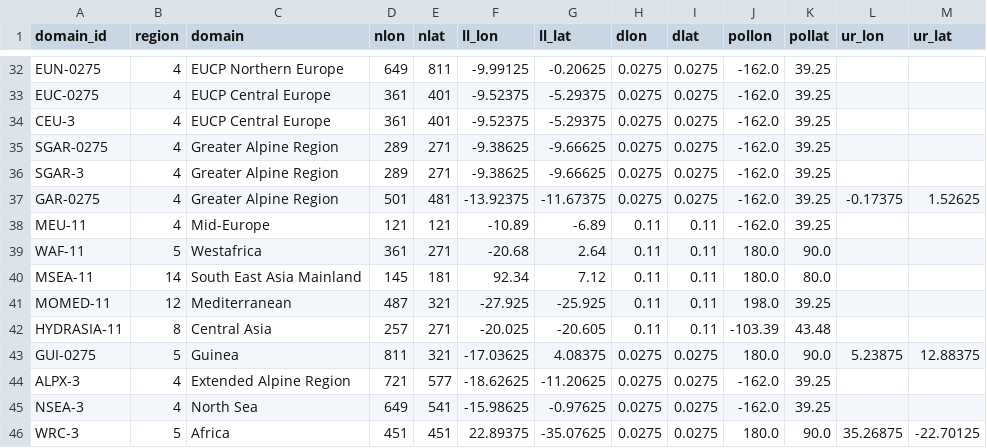
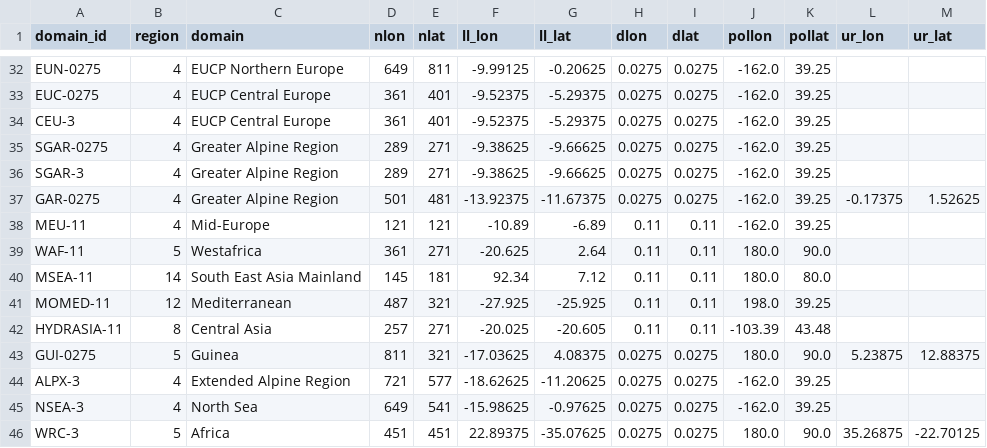
Before and after one commit to remo-rcm/tables, a CSV file: domains/domains.csv, drawn as a sheet; only a part is shown, gaps mark what is left out.

Commit message:
Fix values for WAF-11 in domains.csv

```diff
--- a/domains/domains.csv
+++ b/domains/domains.csv
@@ -38,3 +38,3 @@ GAR-0275,4,Greater Alpine Region,501,481,-13.92375,-11.67375,0.0275,0.0275,-162.
 MEU-11,4,Mid-Europe,121,121,-10.89,-6.89,0.11,0.11,-162.0,39.25,,
-WAF-11,5,Westafrica,361,271,-20.68,2.64,0.11,0.11,180.0,90.0,,
+WAF-11,5,Westafrica,361,271,-20.625,2.64,0.11,0.11,180.0,90.0,,
 MSEA-11,14,South East Asia Mainland,145,181,92.34,7.12,0.11,0.11,180.0,80.0,,
```
